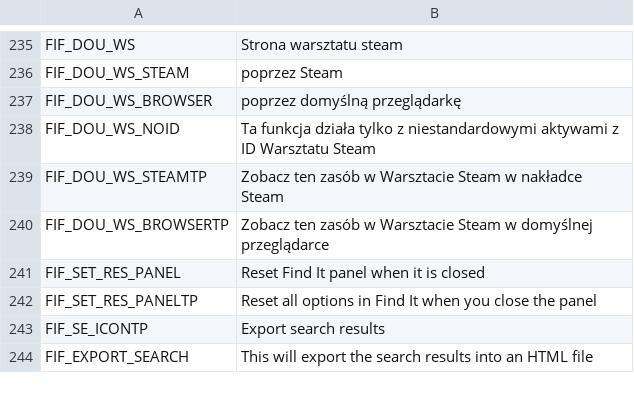
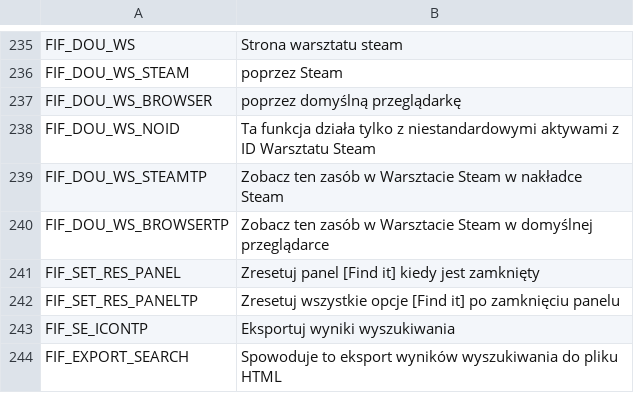
Before and after one commit to SamsamTS/CS-FindIt, a CSV file: FindIt/Translations/pl.csv, drawn as a sheet; only a part is shown, gaps mark what is left out.

Commit message:
Update translations

```diff
--- a/FindIt/Translations/pl.csv
+++ b/FindIt/Translations/pl.csv
@@ -240,5 +240,5 @@
 "FIF_DOU_WS_BROWSERTP","Zobacz ten zasób w Warsztacie Steam w domyślnej przeglądarce"
-"FIF_SET_RES_PANEL","Reset Find It panel when it is closed"
-"FIF_SET_RES_PANELTP","Reset all options in Find It when you close the panel"
-"FIF_SE_ICONTP","Export search results"
-"FIF_EXPORT_SEARCH","This will export the search results into an HTML file"
+"FIF_SET_RES_PANEL","Zresetuj panel [Find it] kiedy jest zamknięty"
+"FIF_SET_RES_PANELTP","Zresetuj wszystkie opcje [Find it] po zamknięciu panelu"
+"FIF_SE_ICONTP","Eksportuj wyniki wyszukiwania"
+"FIF_EXPORT_SEARCH","Spowoduje to eksport wyników wyszukiwania do pliku HTML"
```
